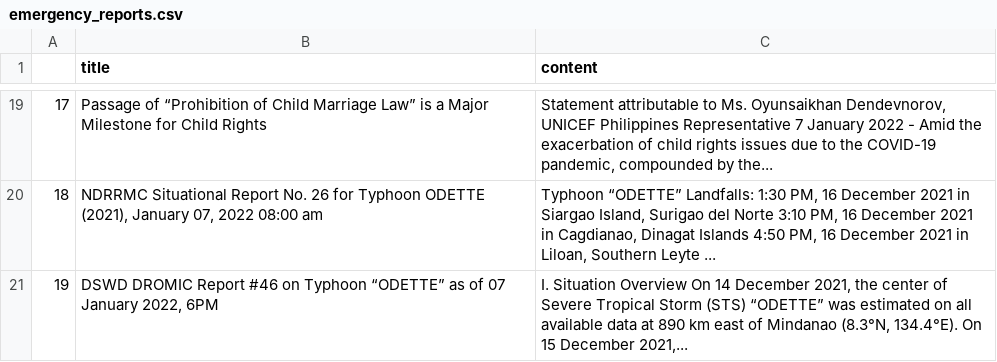
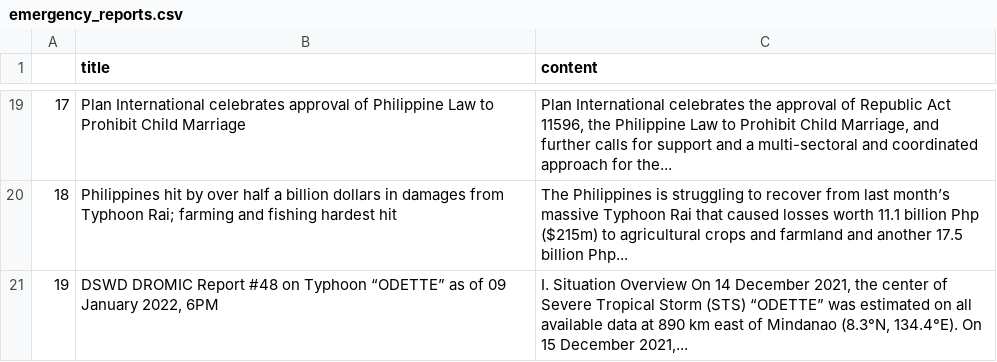
Before and after one commit to jgulane/Autoscraper-2, a CSV file: emergency_reports.csv, drawn as a sheet; only a part is shown, gaps mark what is left out; the diff covers the shown part only; the diff names each change by its address in the sheet, - before the commit and + after, or states it on an @@ line.

```diff
--- a/emergency_reports.csv
+++ b/emergency_reports.csv
-B19 (title): Passage of “Prohibition of Child Marriage Law” is a Major Milestone for Child Rights
+B19 (title): Plan International celebrates approval of Philippine Law to Prohibit Child Marriage
-C19 (content): Statement attributable to Ms. Oyunsaikhan Dendevnorov, UNICEF Philippines Representative 7 January 2022 - Amid the exacerbation of child rights issues due to the COVID-19 pandemic, compounded by the...
+C19 (content): Plan International celebrates the approval of Republic Act 11596, the Philippine Law to Prohibit Child Marriage, and further calls for support and a multi-sectoral and coordinated approach for the...
-B20 (title): NDRRMC Situational Report No. 26 for Typhoon ODETTE (2021), January 07, 2022 08:00 am
+B20 (title): Philippines hit by over half a billion dollars in damages from Typhoon Rai; farming and fishing hardest hit
-C20 (content): Typhoon “ODETTE” Landfalls: 1:30 PM, 16 December 2021 in Siargao Island, Surigao del Norte 3:10 PM, 16 December 2021 in Cagdianao, Dinagat Islands 4:50 PM, 16 December 2021 in Liloan, Southern Leyte ...
+C20 (content): The Philippines is struggling to recover from last month’s massive Typhoon Rai that caused losses worth 11.1 billion Php ($215m) to agricultural crops and farmland and another 17.5 billion Php...
-B21 (title): …DROMIC Report #46 on Typhoon “ODETTE” as of 07 January 2022,…
+B21 (title): …DROMIC Report #48 on Typhoon “ODETTE” as of 09 January 2022,…
```
Also changed, not shown: 32 edited cells elsewhere in this file.
